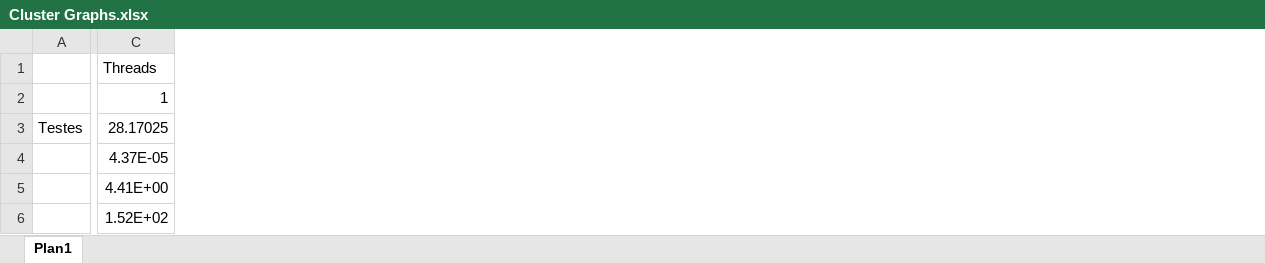
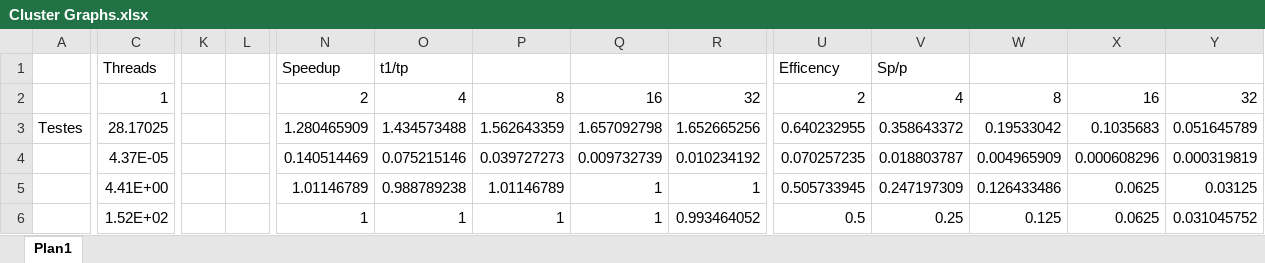
Before and after one commit to Joao-G11/cp2020-2021_g11_52337_52361_52422, an Excel workbook: Scripts/Cluster Graphs.xlsx, sheet Plan1, drawn as a sheet; only a part is shown, gaps mark what is left out; values as stored, in another font and other column widths than the file's, no borders; charts and pictures not drawn; the diff covers the shown part only; the diff names each change by its address in the sheet, - before the commit and + after, or states it on an @@ line.

Commit message:
Update Cluster Graphs.xlsx
Calculated Speedups and efficency for the cluster results

```diff
--- a/Scripts/Cluster Graphs.xlsx (sheet Plan1)
+++ b/Scripts/Cluster Graphs.xlsx (sheet Plan1)
+column K, empty
+column L, empty
+column N, rows 1-6: Speedup | 2 | 1.280465909 | 0.140514469 | 1.01146789 | 1
+column O, rows 1-6: t1/tp | 4 | 1.434573488 | 0.075215146 | 0.988789238 | 1
+column P, rows 2-6: 8 | 1.562643359 | 0.039727273 | 1.01146789 | 1
+column Q, rows 2-6: 16 | 1.657092798 | 0.009732739 | 1 | 1
+column R, rows 2-6: 32 | 1.652665256 | 0.010234192 | 1 | 0.993464052
+column U, rows 1-6: Efficency | 2 | 0.640232955 | 0.070257235 | 0.505733945 | 0.5
+column V, rows 1-6: Sp/p | 4 | 0.358643372 | 0.018803787 | 0.247197309 | 0.25
+column W, rows 2-6: 8 | 0.19533042 | 0.004965909 | 0.126433486 | 0.125
+column X, rows 2-6: 16 | 0.1035683 | 0.000608296 | 0.0625 | 0.0625
+column Y, rows 2-6: 32 | 0.051645789 | 0.000319819 | 0.03125 | 0.031045752
```
Also changed, not shown: 3 added columns elsewhere in this sheet, charts or pictures.
